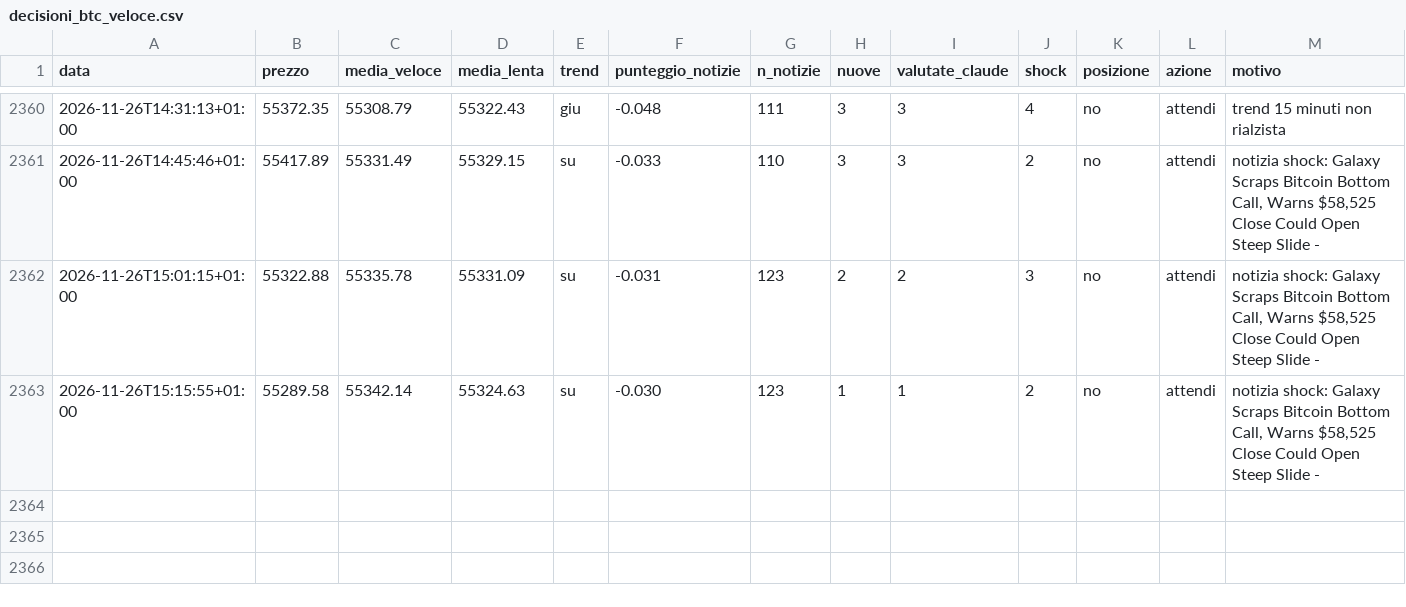
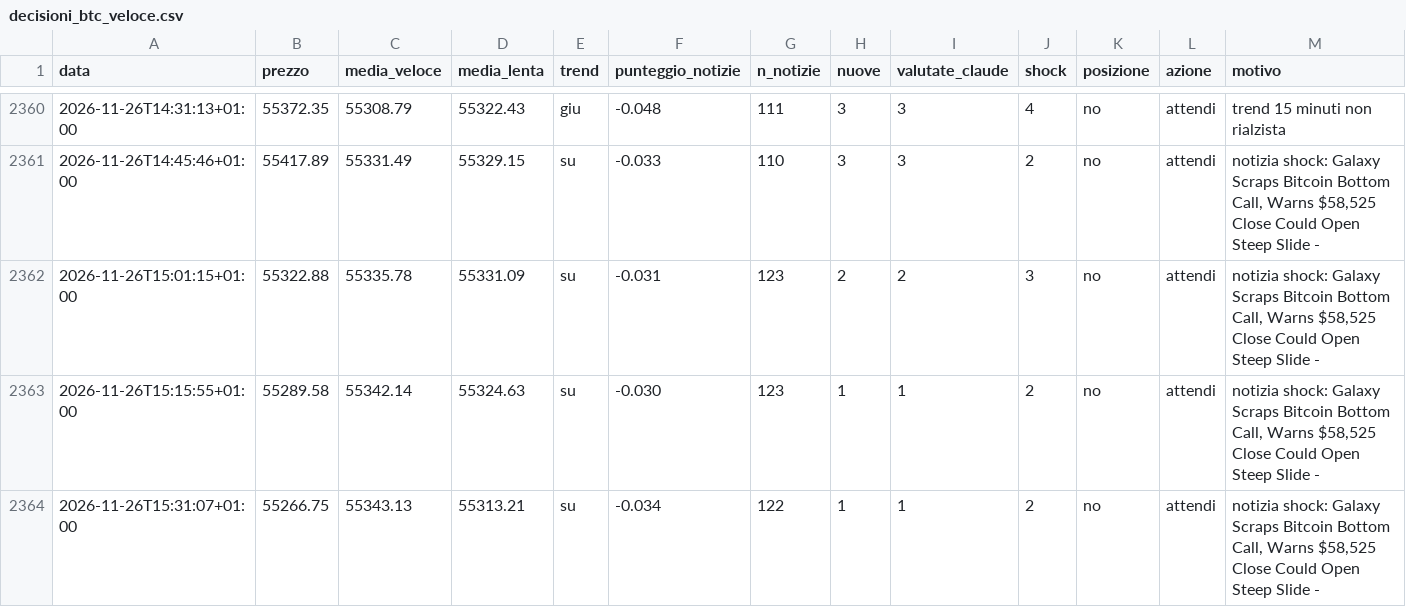
Before and after one commit to Van3d-max/sol-sentinel-, a CSV file: decisioni_btc_veloce.csv, drawn as a sheet; only a part is shown, gaps mark what is left out; rows hold the shown columns only; the diff names each change by its address in the sheet, - before the commit and + after, or states it on an @@ line.

```diff
--- a/decisioni_btc_veloce.csv
+++ b/decisioni_btc_veloce.csv
+row 2364: 2026-11-26T15:31:07+01:00 | 55266.75 | 55343.13 | 55313.21 | su | -0.034 | 122 | 1 | 1 | 2 | no | attendi | notizia shock: Galaxy Scraps Bitcoin Bottom Call, Warns $58,525 Close Could Open Steep Slide -
```
Also changed, not shown: decisioni_btc_intermedio.csv, decisioni_eth_veloce.csv, 30 other files.
